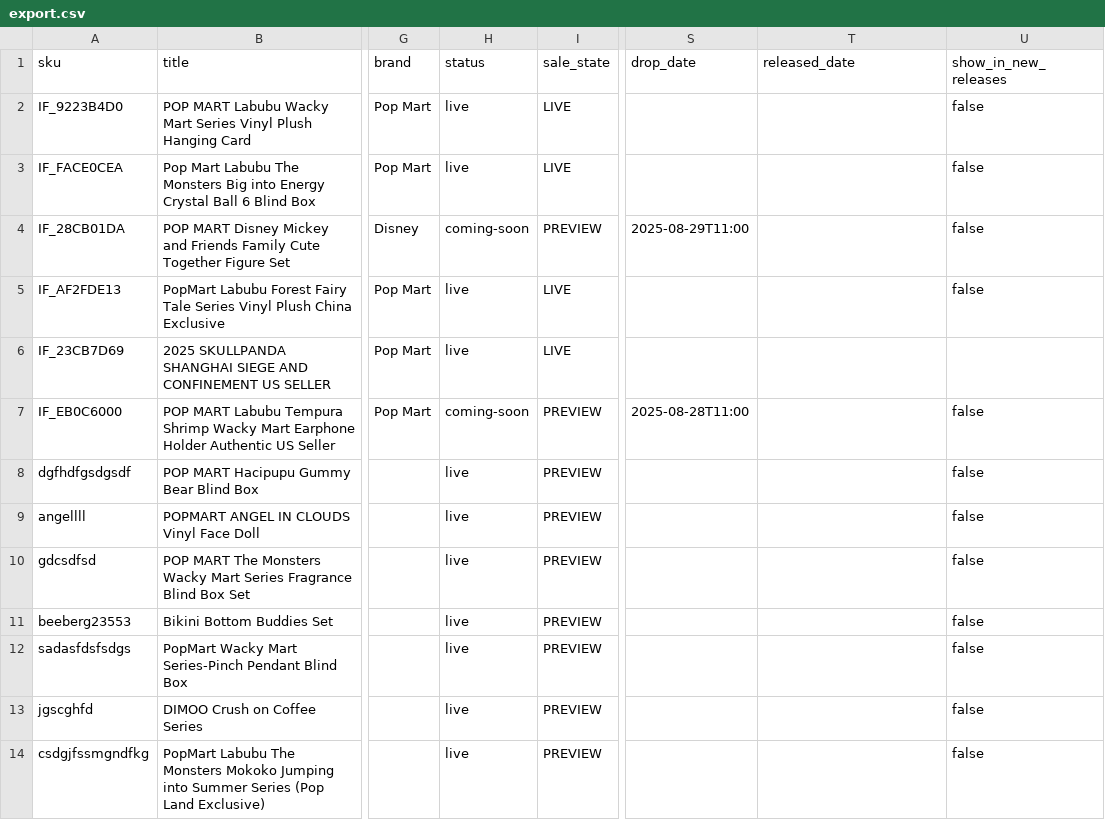
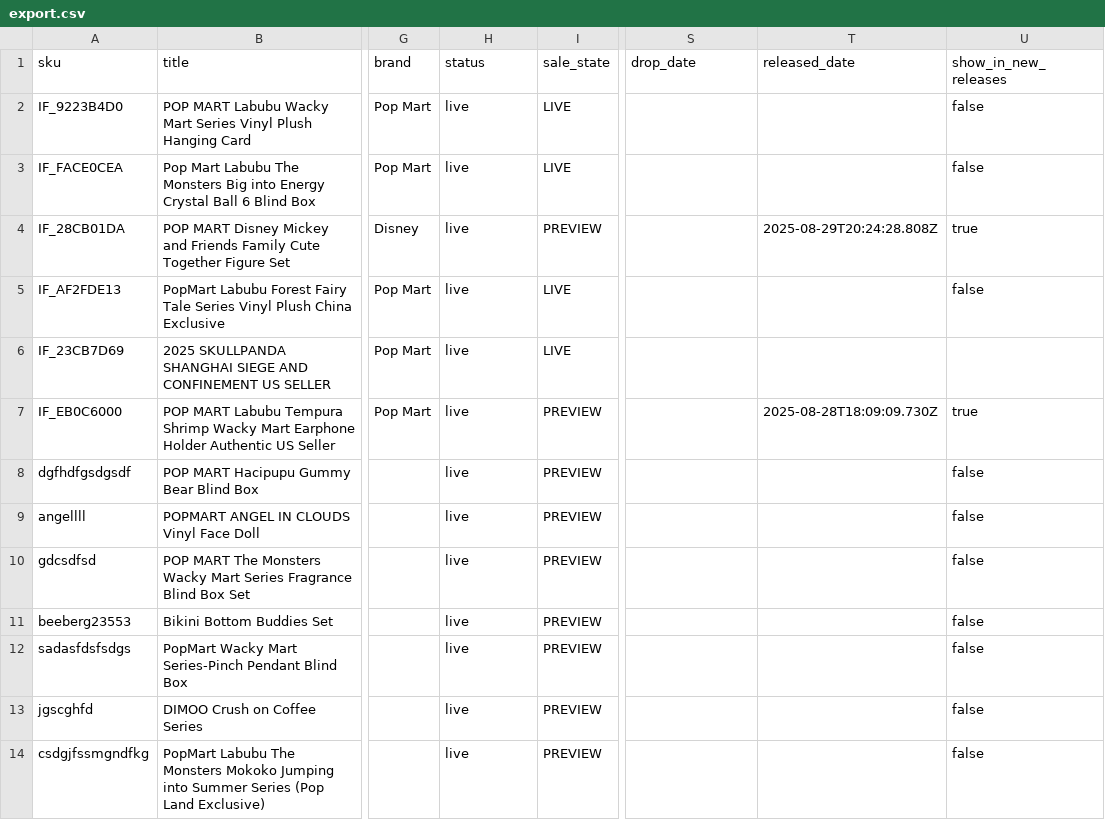
Before and after one commit to Raider3267/westcoastcollectibless, a CSV file: export.csv, drawn as a sheet; only a part is shown, gaps mark what is left out; the diff names each change by its address in the sheet, - before the commit and + after, or states it on an @@ line.

```diff
--- a/export.csv
+++ b/export.csv
-H4 (status): coming-soon
+H4 (status): live
-S4 (drop_date): 2025-08-29T11:00
+S4 (drop_date): (empty)
-T4 (released_date): (empty)
+T4 (released_date): 2025-08-29T20:24:28.808Z
-U4 (show_in_new_releases): false
+U4 (show_in_new_releases): true
-H7 (status): coming-soon
+H7 (status): live
-S7 (drop_date): 2025-08-28T11:00
+S7 (drop_date): (empty)
-T7 (released_date): (empty)
+T7 (released_date): 2025-08-28T18:09:09.730Z
-U7 (show_in_new_releases): false
+U7 (show_in_new_releases): true
```
Also changed, not shown: 1 other file.
